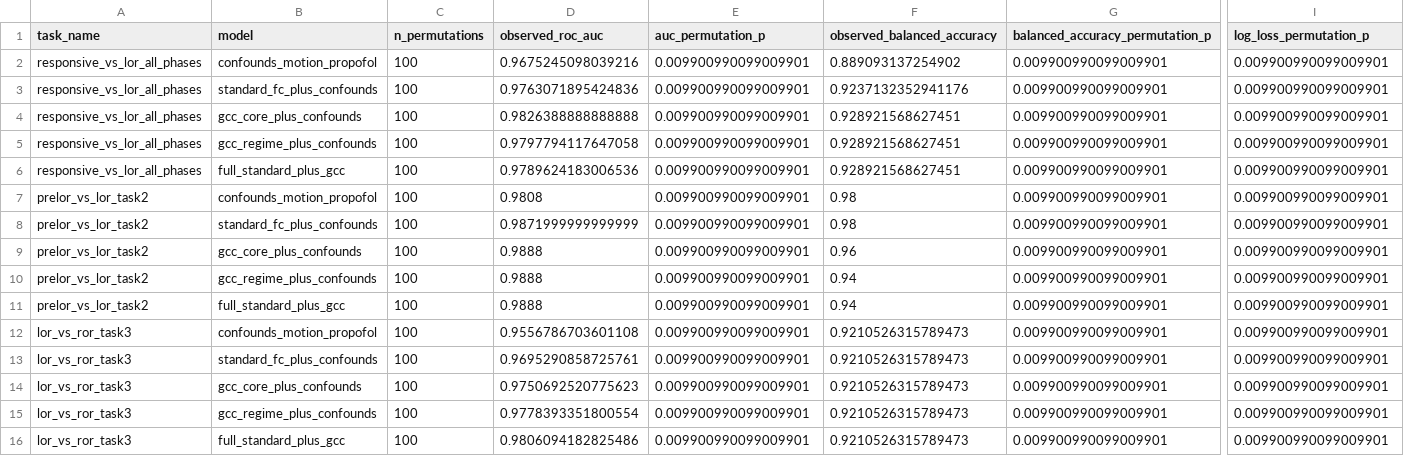
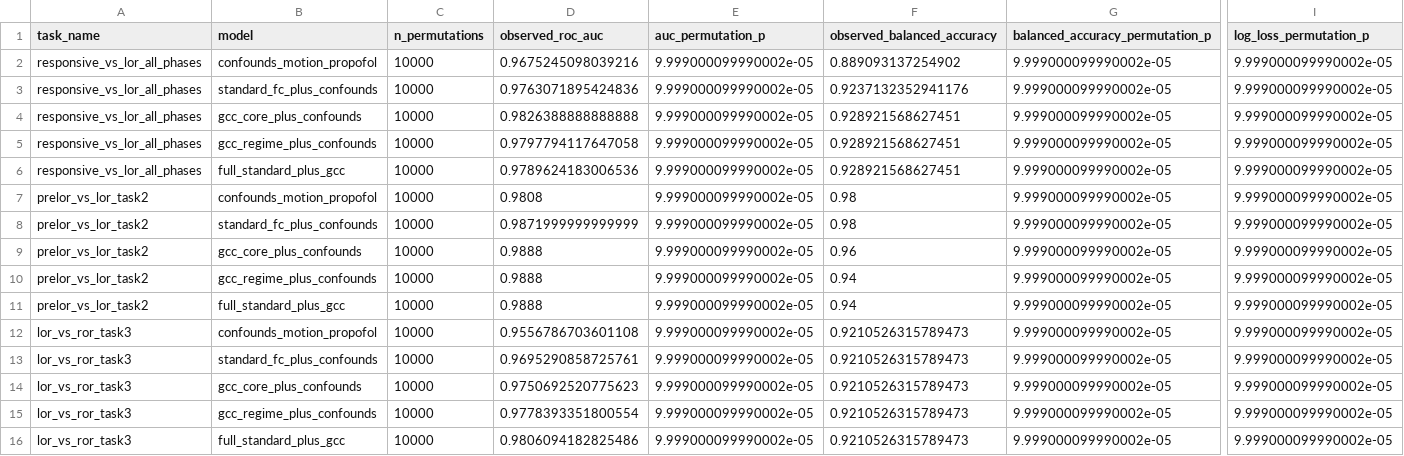
Before and after one commit to oktaytugan82/gcc_simulation, a CSV file: results/ds006623_withoutGSR_4S156_leakage_free_permutation_pvalues.csv, drawn as a sheet; only a part is shown, gaps mark what is left out; the diff names each change by its address in the sheet, - before the commit and + after, or states it on an @@ line.

```diff
--- a/results/ds006623_withoutGSR_4S156_leakage_free_permutation_pvalues.csv
+++ b/results/ds006623_withoutGSR_4S156_leakage_free_permutation_pvalues.csv
-C2:C16 (n_permutations): 100
+C2:C16 (n_permutations): 10000
-E2:E16 (auc_permutation_p): 0.009900990099009901
+E2:E16 (auc_permutation_p): 9.999000099990002e-05
-G2:G16 (balanced_accuracy_permutation_p): 0.009900990099009901
+G2:G16 (balanced_accuracy_permutation_p): 9.999000099990002e-05
-I2:I16 (log_loss_permutation_p): 0.009900990099009901
+I2:I16 (log_loss_permutation_p): 9.999000099990002e-05
```
Also changed, not shown: results/ds006623_robustness_grid_best_models.csv, results/ds006623_robustness_grid_permutation_pvalues.csv, 10 other files.
